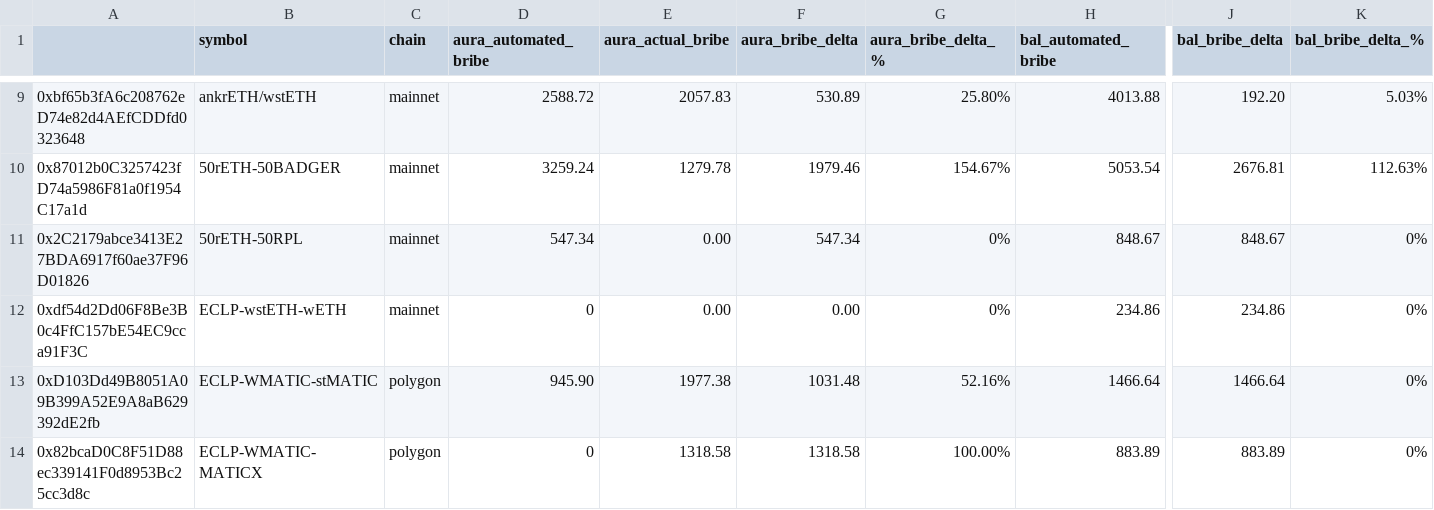
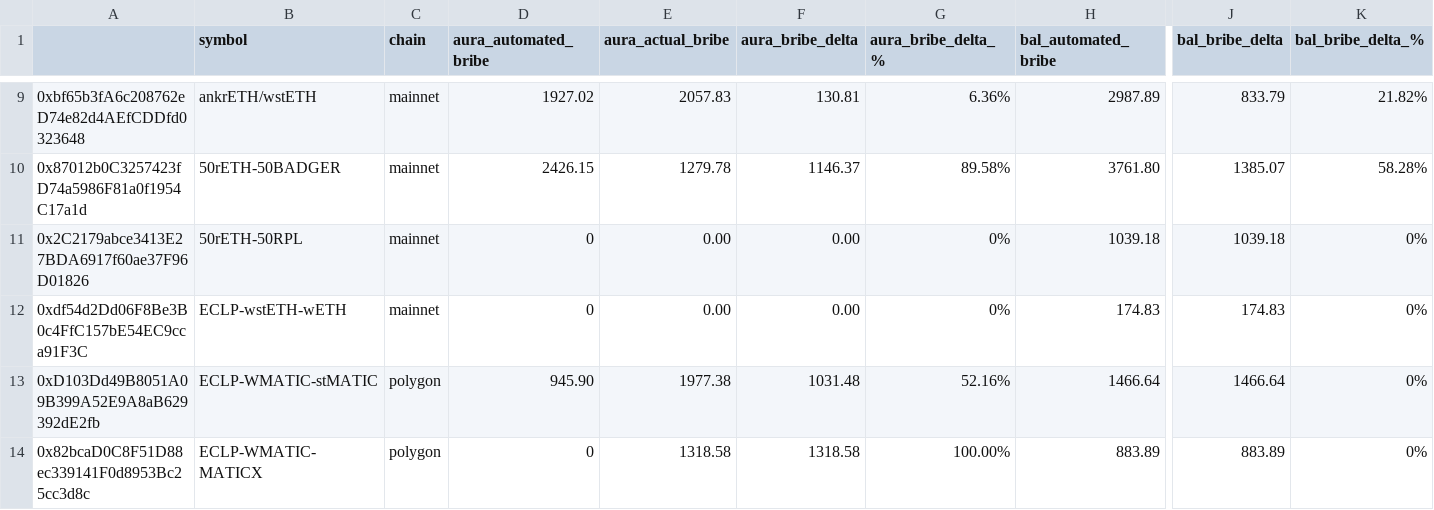
Before and after one commit to BalancerMaxis/data_automation, a CSV file: notebooks/fees_and_bribs/output/bribes_delta_2023-09-15_2023-09-29.csv, drawn as a sheet; only a part is shown, gaps mark what is left out; the diff covers the shown part only; the diff names each change by its address in the sheet, - before the commit and + after, or states it on an @@ line.

```diff
--- a/notebooks/fees_and_bribs/output/bribes_delta_2023-09-15_2023-09-29.csv
+++ b/notebooks/fees_and_bribs/output/bribes_delta_2023-09-15_2023-09-29.csv
-D9 (aura_automated_bribe): 2588.72
+D9 (aura_automated_bribe): 1927.02
-F9 (aura_bribe_delta): 530.89
+F9 (aura_bribe_delta): 130.81
-G9 (aura_bribe_delta_%): 25.80%
+G9 (aura_bribe_delta_%): 6.36%
-H9 (bal_automated_bribe): 4013.88
+H9 (bal_automated_bribe): 2987.89
-J9 (bal_bribe_delta): 192.20
+J9 (bal_bribe_delta): 833.79
-K9 (bal_bribe_delta_%): 5.03%
+K9 (bal_bribe_delta_%): 21.82%
-D10 (aura_automated_bribe): 3259.24
+D10 (aura_automated_bribe): 2426.15
-F10 (aura_bribe_delta): 1979.46
+F10 (aura_bribe_delta): 1146.37
-G10 (aura_bribe_delta_%): 154.67%
+G10 (aura_bribe_delta_%): 89.58%
-H10 (bal_automated_bribe): 5053.54
+H10 (bal_automated_bribe): 3761.80
-J10 (bal_bribe_delta): 2676.81
+J10 (bal_bribe_delta): 1385.07
-K10 (bal_bribe_delta_%): 112.63%
+K10 (bal_bribe_delta_%): 58.28%
-D11 (aura_automated_bribe): 547.34
+D11 (aura_automated_bribe): 0
-F11 (aura_bribe_delta): 547.34
+F11 (aura_bribe_delta): 0.00
-H11 (bal_automated_bribe): 848.67
+H11 (bal_automated_bribe): 1039.18
-J11 (bal_bribe_delta): 848.67
+J11 (bal_bribe_delta): 1039.18
-H12 (bal_automated_bribe): 234.86
+H12 (bal_automated_bribe): 174.83
-J12 (bal_bribe_delta): 234.86
+J12 (bal_bribe_delta): 174.83
```
Also changed, not shown: 30 edited cells elsewhere in this file, 1 other file.
